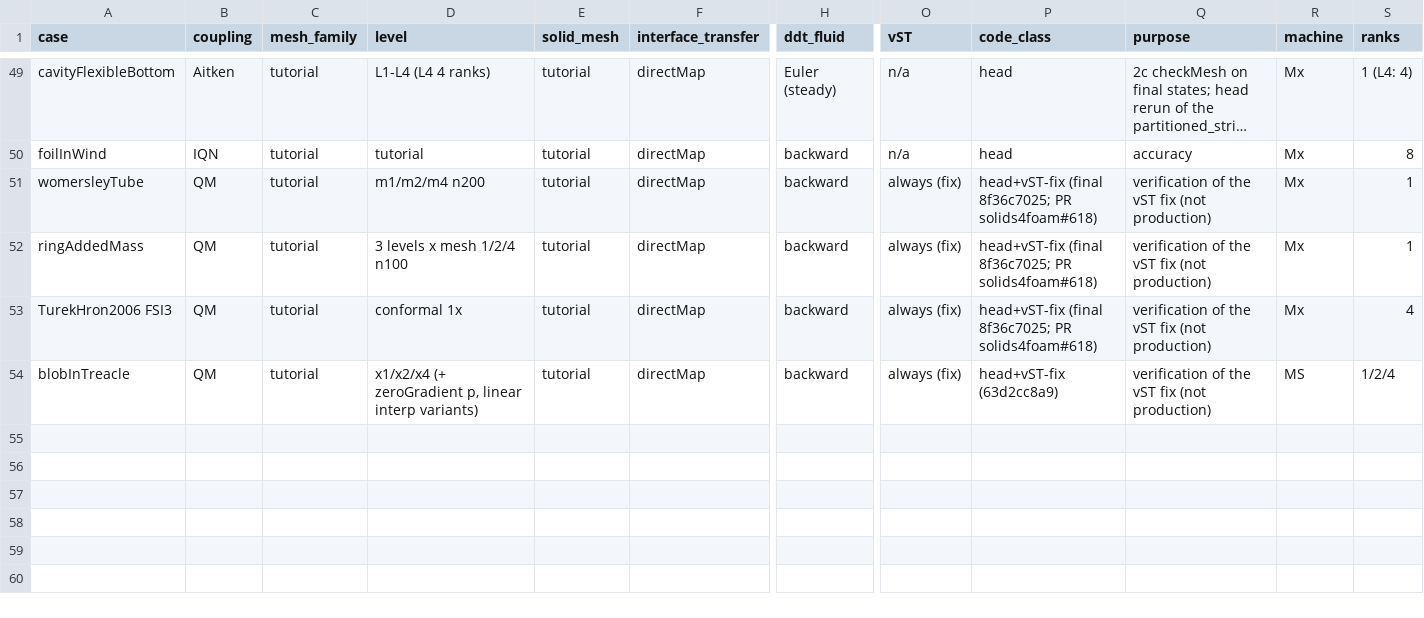
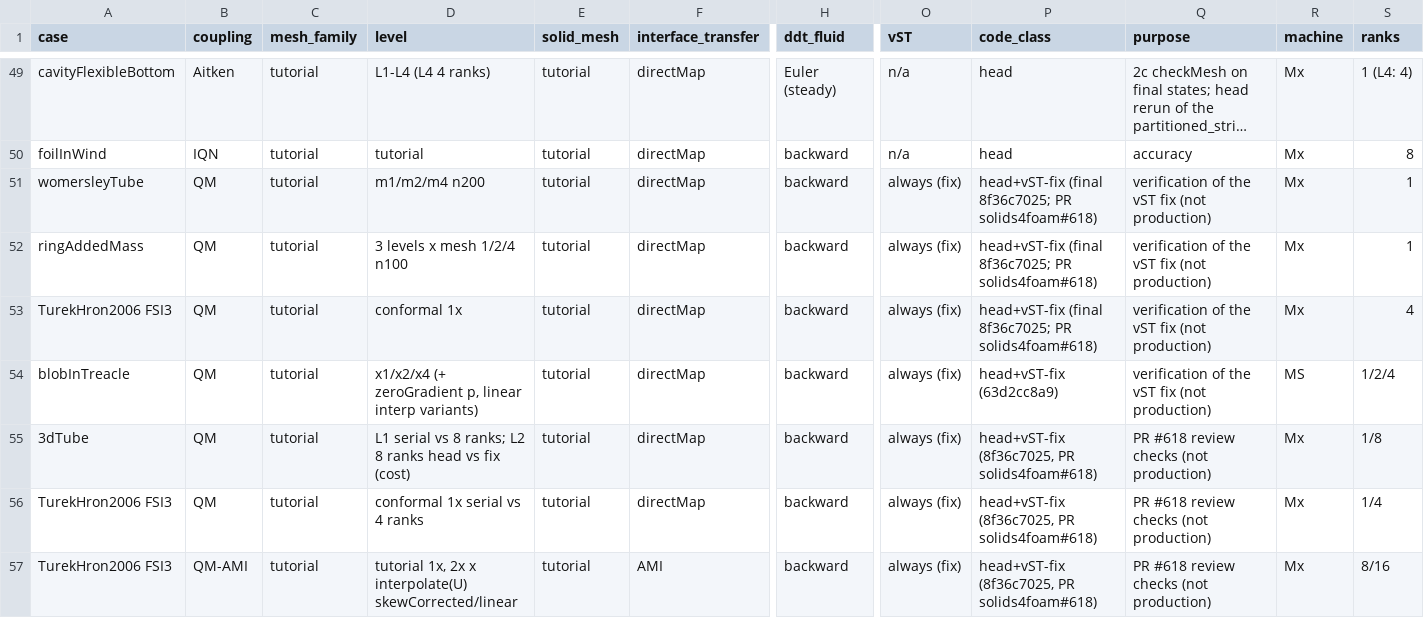
Before and after one commit to philipcardiff/paper-monolithic-fsi, a CSV file: campaign/registry/registry.csv, drawn as a sheet; only a part is shown, gaps mark what is left out; long unchanged cells end in …; rows hold the shown columns only; the diff names each change by its address in the sheet, - before the commit and + after, or states it on an @@ line.

```diff
--- a/campaign/registry/registry.csv
+++ b/campaign/registry/registry.csv
+row 55: 3dTube | QM | tutorial | L1 serial vs 8 ranks; L2 8 ranks head vs fix (cost) | tutorial | directMap | backward | always (fix) | head+vST-fix (8f36c7025, PR solids4foam#618) | PR #618 review checks (not production) | Mx | 1/8
+row 56: TurekHron2006 FSI3 | QM | tutorial | conformal 1x serial vs 4 ranks | tutorial | directMap | backward | always (fix) | head+vST-fix (8f36c7025, PR solids4foam#618) | PR #618 review checks (not production) | Mx | 1/4
+row 57: TurekHron2006 FSI3 | QM-AMI | tutorial | tutorial 1x, 2x x interpolate(U) skewCorrected/linear | tutorial | AMI | backward | always (fix) | head+vST-fix (8f36c7025, PR solids4foam#618) | PR #618 review checks (not production) | Mx | 8/16
```
